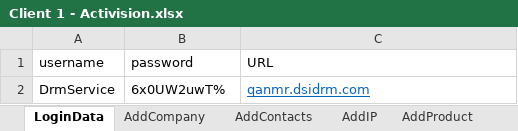
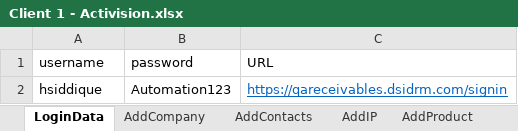
Before and after one commit to riazbd/DSISRMAutomationUi, an Excel workbook: utils/Client 1 - Activision.xlsx, sheet LoginData, drawn as a sheet; values as stored, in another font and other column widths than the file's, no borders; removed rows and columns are numbered as before the commit, all else as after; the diff names each change by its address in the sheet, - before the commit and + after, or states it on an @@ line.

```diff
--- a/utils/Client 1 - Activision.xlsx (sheet LoginData)
+++ b/utils/Client 1 - Activision.xlsx (sheet LoginData)
-row 2: DrmService | 6x0UW2uwT% | qanmr.dsidrm.com
+row 2: hsiddique | Automation123 | https://qareceivables.dsidrm.com/signin
```
Also changed, not shown: 2 other files.
